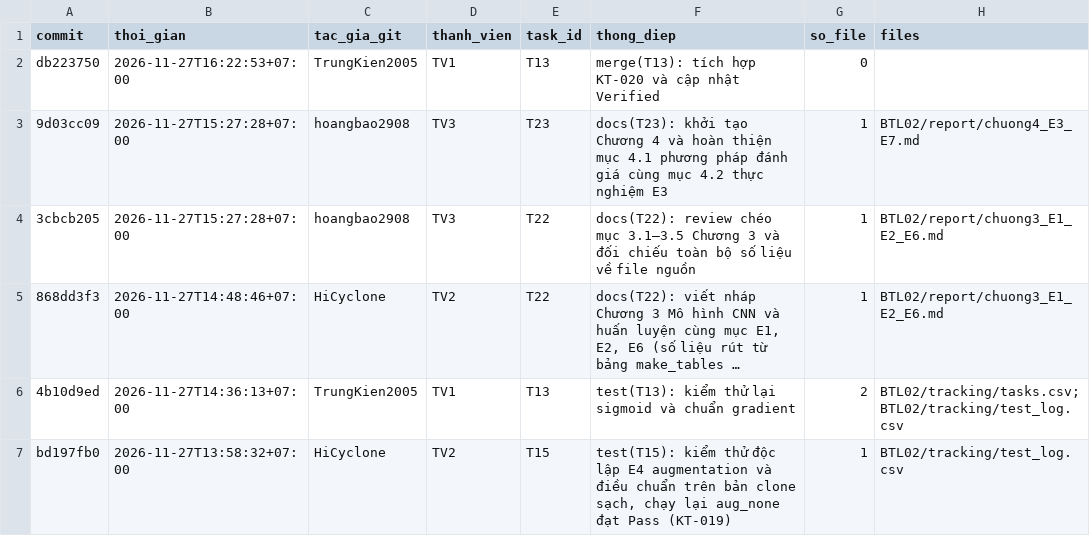
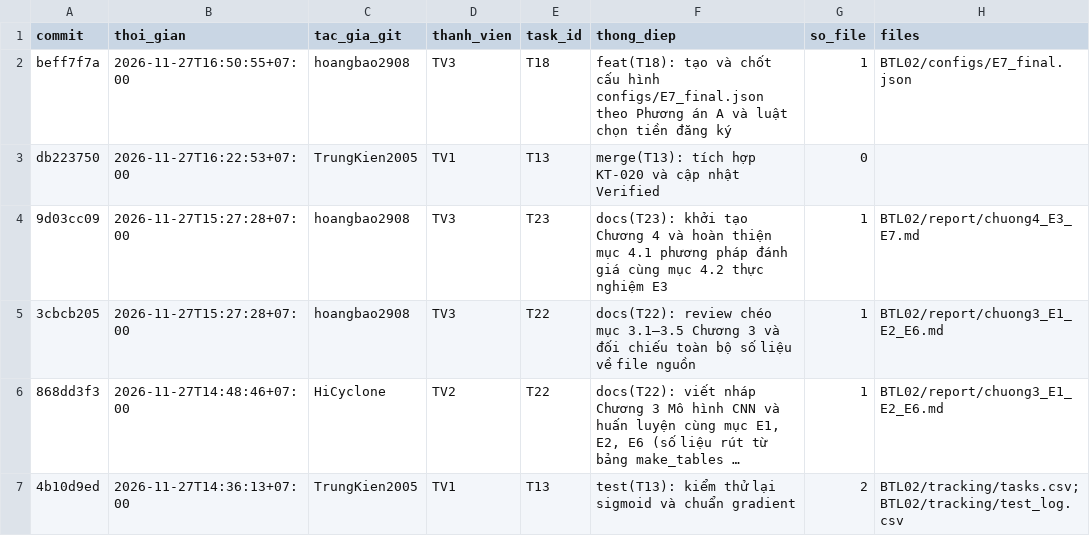
Before and after one commit to lpnHai2005/DeepLearning_Group, a CSV file: BTL02/tracking/activity_log.csv, drawn as a sheet; only a part is shown; the shorter side is filled out with more unchanged rows; long unchanged cells end in ….

```diff
--- a/BTL02/tracking/activity_log.csv
+++ b/BTL02/tracking/activity_log.csv
@@ -1,2 +1,3 @@
 commit,thoi_gian,tac_gia_git,thanh_vien,task_id,thong_diep,so_file,files
+beff7f7a,2026-11-27T16:50:55+07:00,hoangbao2908,TV3,T18,feat(T18): tạo và chốt cấu hình configs/E7_final.json theo Phương án A và luật chọn tiền đăng ký,1,BTL02/configs/E7_final.json
 db223750,2026-11-27T16:22:53+07:00,TrungKien2005,TV1,T13,merge(T13): tích hợp KT-020 và cập nhật Verified,0,
```
